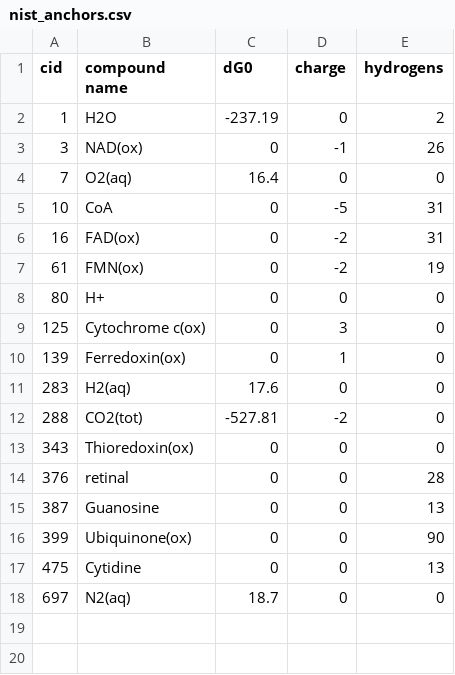
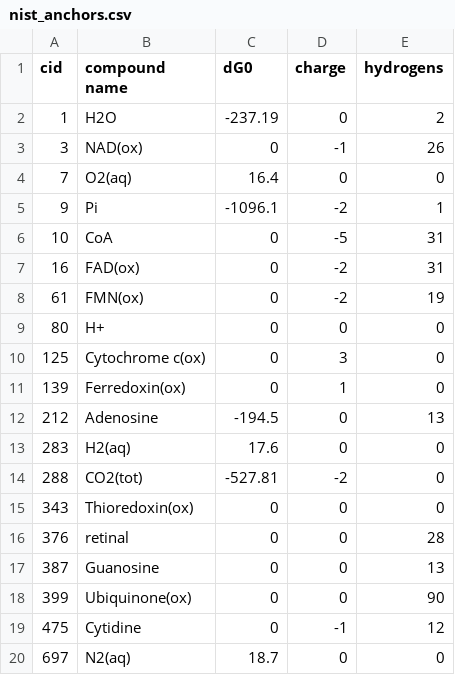
Before and after one commit to asmvernon/milo-lab, a CSV file: data/thermodynamics/nist_anchors.csv, drawn as a sheet.

```diff
--- a/data/thermodynamics/nist_anchors.csv
+++ b/data/thermodynamics/nist_anchors.csv
@@ -4,2 +4,3 @@
 7,"O2(aq)",16.4,0,0
+9,"Pi",-1096.1,-2,1
 10,"CoA",0,-5,31
@@ -10,2 +11,3 @@
 139,"Ferredoxin(ox)",0,1,0
+212,"Adenosine",-194.5,0,13
 283,"H2(aq)",17.6,0,0
@@ -16,3 +18,3 @@
 399,"Ubiquinone(ox)",0,0,90
-475,"Cytidine",0,0,13
+475,"Cytidine",0,-1,12
 697,"N2(aq)",18.7,0,0
```
Also changed, not shown: data/thermodynamics/pKa_with_nH.csv, 1 other file.
